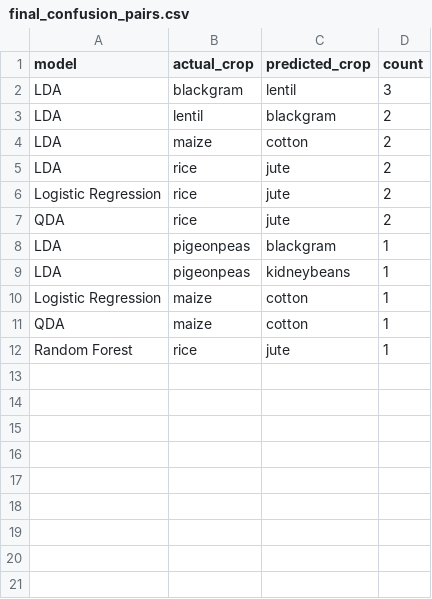
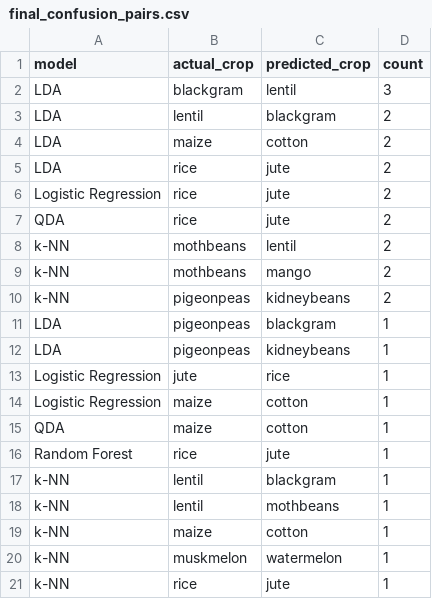
Before and after one commit to dangtranquy1005/crop-recommendation-system, a CSV file: results/final_confusion_pairs.csv, drawn as a sheet; the diff names each change by its address in the sheet, - before the commit and + after, or states it on an @@ line.

```diff
--- a/results/final_confusion_pairs.csv
+++ b/results/final_confusion_pairs.csv
+row 8: k-NN | mothbeans | lentil | 2
+row 9: k-NN | mothbeans | mango | 2
+row 10: k-NN | pigeonpeas | kidneybeans | 2
+row 13: Logistic Regression | jute | rice | 1
+row 17: k-NN | lentil | blackgram | 1
+row 18: k-NN | lentil | mothbeans | 1
+row 19: k-NN | maize | cotton | 1
+row 20: k-NN | muskmelon | watermelon | 1
+row 21: k-NN | rice | jute | 1
```
Also changed, not shown: results/final_permutation_importance.csv, results/final_test_metrics.csv, 21 other files.
